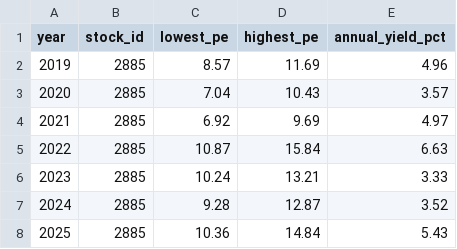
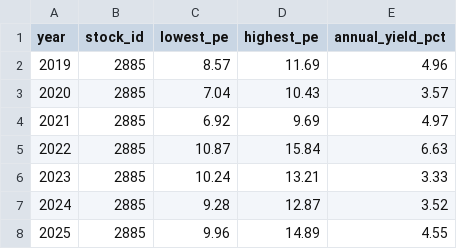
Before and after one commit to zhe-yuan23/stock, a CSV file: data/manual_data/2885/2885_historical_valuation.csv, drawn as a sheet.

Commit message:
Update data/manual_data/2885/2885_historical_valuation.csv

```diff
--- a/data/manual_data/2885/2885_historical_valuation.csv
+++ b/data/manual_data/2885/2885_historical_valuation.csv
@@ -7,2 +7,2 @@
 2024,2885,9.28,12.87,3.52
-2025,2885,10.36,14.84,5.43
+2025,2885,9.96,14.89,4.55
```
